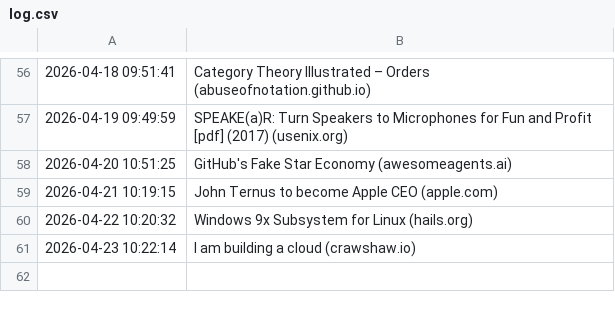
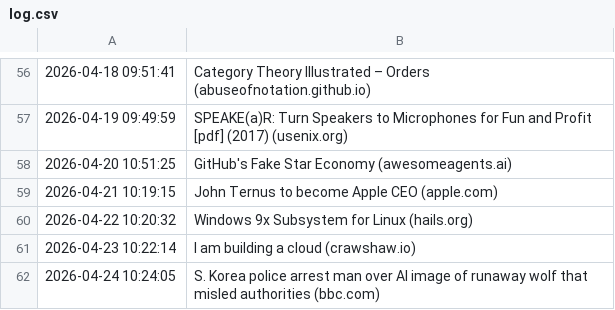
Before and after one commit to Trish0606/daily-web-scraper, a CSV file: log.csv, drawn as a sheet; only a part is shown, gaps mark what is left out; the diff names each change by its address in the sheet, - before the commit and + after, or states it on an @@ line.

```diff
--- a/log.csv
+++ b/log.csv
+row 62: 2026-04-24 10:24:05 | S. Korea police arrest man over AI image of runaway wolf that misled authorities (bbc.com)
```
